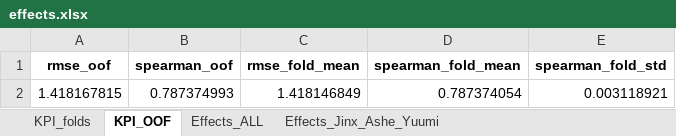
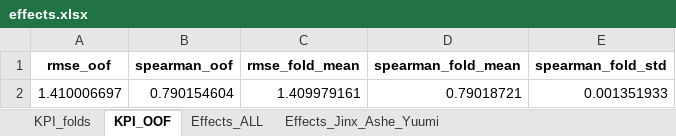
Before and after one commit to foxy1029foxy/tft-frontend, an Excel workbook: public/data/effects.xlsx, sheet KPI_OOF, drawn as a sheet; values as stored, in another font and other column widths than the file's, no borders; removed rows and columns are numbered as before the commit, all else as after; the diff names each change by its address in the sheet, - before the commit and + after, or states it on an @@ line.

```diff
--- a/public/data/effects.xlsx (sheet KPI_OOF)
+++ b/public/data/effects.xlsx (sheet KPI_OOF)
-row 2: 1.418167815 | 0.787374993 | 1.418146849 | 0.787374054 | 0.003118921
+row 2: 1.410006697 | 0.790154604 | 1.409979161 | 0.79018721 | 0.001351933
```
Also changed, not shown: sheet Effects_ALL, sheet Effects_Jinx_Ashe_Yuumi, sheet KPI_folds.
